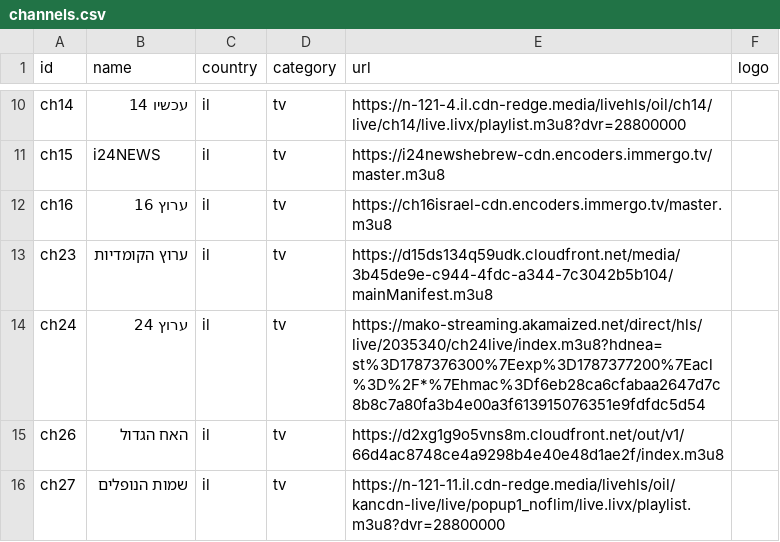
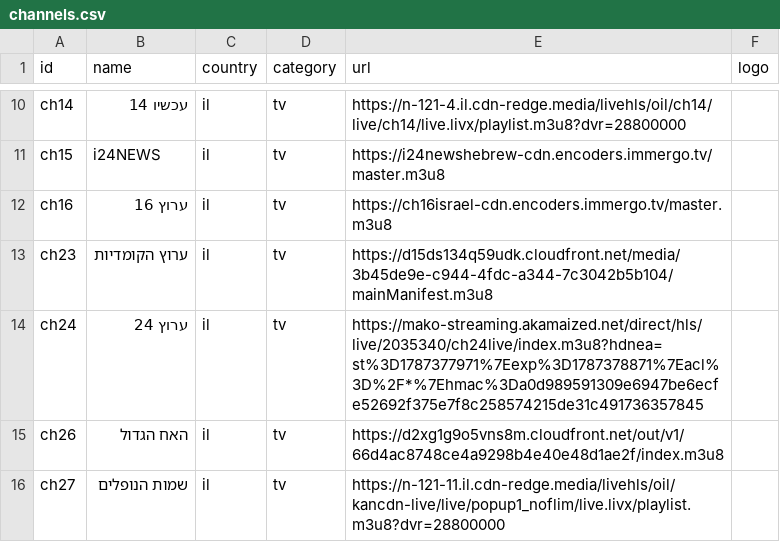
Before and after one commit to Nir-0z/split-tv, a CSV file: channels.csv, drawn as a sheet; only a part is shown, gaps mark what is left out.

```diff
--- a/channels.csv
+++ b/channels.csv
@@ -13,3 +13,3 @@ ch16,ערוץ 16,il,tv,https://ch16israel-cdn.encoders.immergo.tv/master.m3u8,
 ch23,ערוץ הקומדיות,il,tv,https://d15ds134q59udk.cloudfront.net/media/3b45de9e-c944-4fdc-a344-7c3042b5b104/mainManifest.m3u8,
-ch24,ערוץ 24,il,tv,https://mako-streaming.akamaized.net/direct/hls/live/2035340/ch24live/index.m3u8?hdnea=st%3D1787376300%7Eexp%3D1787377200%7Eacl%3D%2F*%7Ehmac%3Df6eb28ca6cfabaa2647d7c8b8c7a80fa3b4e00a3f613915076351e9fdfdc5d54,
+ch24,ערוץ 24,il,tv,https://mako-streaming.akamaized.net/direct/hls/live/2035340/ch24live/index.m3u8?hdnea=st%3D1787377971%7Eexp%3D1787378871%7Eacl%3D%2F*%7Ehmac%3Da0d989591309e6947be6ecfe52692f375e7f8c258574215de31c491736357845,
 ch26,האח הגדול,il,tv,https://d2xg1g9o5vns8m.cloudfront.net/out/v1/66d4ac8748ce4a9298b4e40e48d1ae2f/index.m3u8,
```
